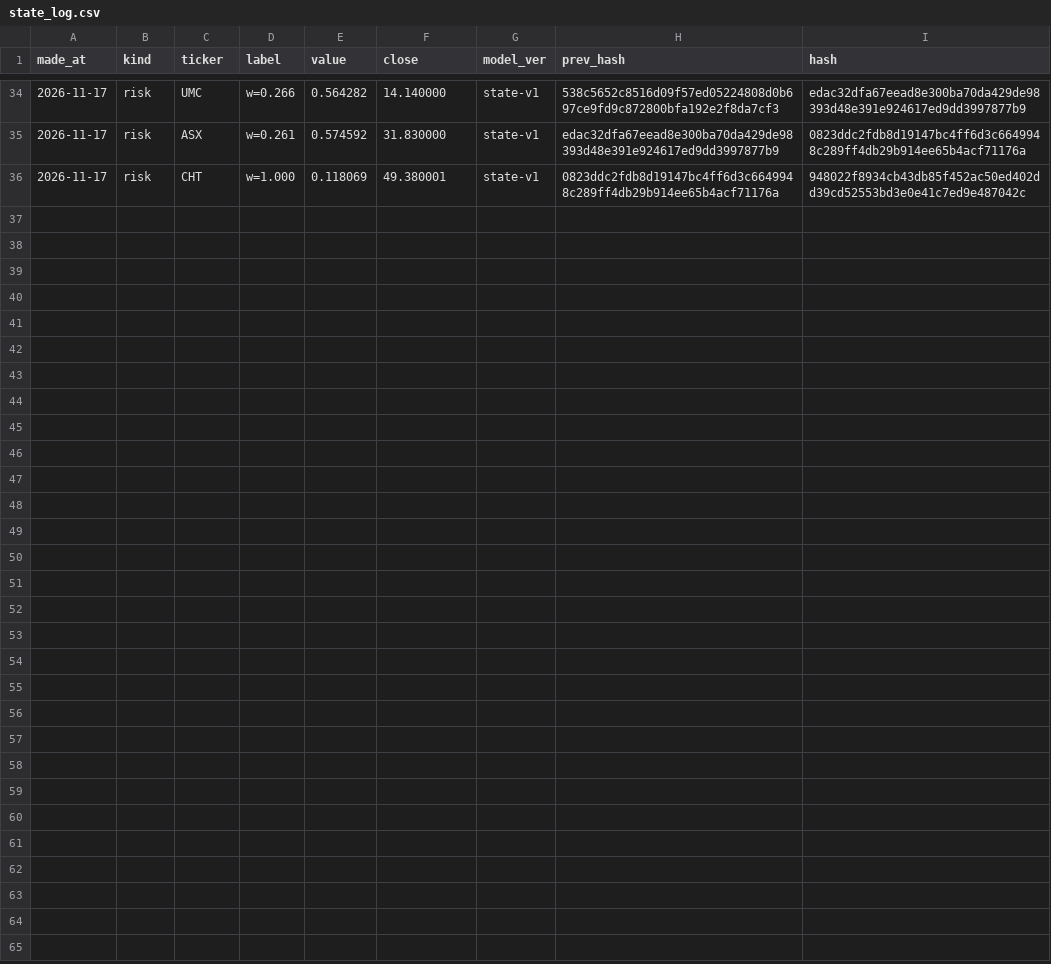
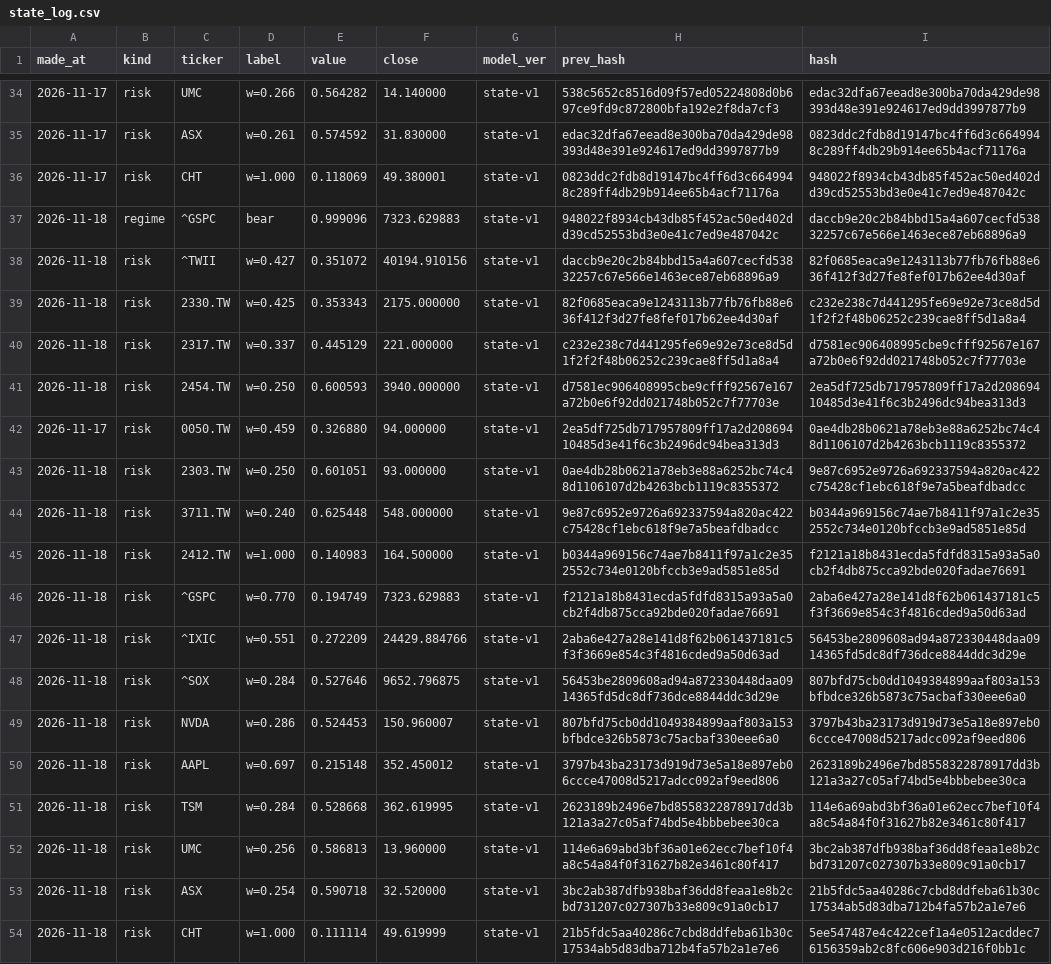
Before and after one commit to qwq6666666/us-tw-stock, a CSV file: data/state_log.csv, drawn as a sheet; only a part is shown, gaps mark what is left out; the diff names each change by its address in the sheet, - before the commit and + after, or states it on an @@ line.

```diff
--- a/data/state_log.csv
+++ b/data/state_log.csv
+row 37: 2026-11-18 | regime | ^GSPC | bear | 0.999096 | 7323.629883 | state-v1 | 948022f8934cb43db85f452ac50ed402dd39cd52553bd3e0e41c7ed9e487042c | daccb9e20c2b84bbd15a4a607cecfd53832257c67e566e1463ece87eb68896a9
+row 38: 2026-11-18 | risk | ^TWII | w=0.427 | 0.351072 | 40194.910156 | state-v1 | daccb9e20c2b84bbd15a4a607cecfd53832257c67e566e1463ece87eb68896a9 | 82f0685eaca9e1243113b77fb76fb88e636f412f3d27fe8fef017b62ee4d30af
+row 39: 2026-11-18 | risk | 2330.TW | w=0.425 | 0.353343 | 2175.000000 | state-v1 | 82f0685eaca9e1243113b77fb76fb88e636f412f3d27fe8fef017b62ee4d30af | c232e238c7d441295fe69e92e73ce8d5d1f2f2f48b06252c239cae8ff5d1a8a4
+row 40: 2026-11-18 | risk | 2317.TW | w=0.337 | 0.445129 | 221.000000 | state-v1 | c232e238c7d441295fe69e92e73ce8d5d1f2f2f48b06252c239cae8ff5d1a8a4 | d7581ec906408995cbe9cfff92567e167a72b0e6f92dd021748b052c7f77703e
+row 41: 2026-11-18 | risk | 2454.TW | w=0.250 | 0.600593 | 3940.000000 | state-v1 | d7581ec906408995cbe9cfff92567e167a72b0e6f92dd021748b052c7f77703e | 2ea5df725db717957809ff17a2d20869410485d3e41f6c3b2496dc94bea313d3
+row 42: 2026-11-17 | risk | 0050.TW | w=0.459 | 0.326880 | 94.000000 | state-v1 | 2ea5df725db717957809ff17a2d20869410485d3e41f6c3b2496dc94bea313d3 | 0ae4db28b0621a78eb3e88a6252bc74c48d1106107d2b4263bcb1119c8355372
+row 43: 2026-11-18 | risk | 2303.TW | w=0.250 | 0.601051 | 93.000000 | state-v1 | 0ae4db28b0621a78eb3e88a6252bc74c48d1106107d2b4263bcb1119c8355372 | 9e87c6952e9726a692337594a820ac422c75428cf1ebc618f9e7a5beafdbadcc
+row 44: 2026-11-18 | risk | 3711.TW | w=0.240 | 0.625448 | 548.000000 | state-v1 | 9e87c6952e9726a692337594a820ac422c75428cf1ebc618f9e7a5beafdbadcc | b0344a969156c74ae7b8411f97a1c2e352552c734e0120bfccb3e9ad5851e85d
+row 45: 2026-11-18 | risk | 2412.TW | w=1.000 | 0.140983 | 164.500000 | state-v1 | b0344a969156c74ae7b8411f97a1c2e352552c734e0120bfccb3e9ad5851e85d | f2121a18b8431ecda5fdfd8315a93a5a0cb2f4db875cca92bde020fadae76691
+row 46: 2026-11-18 | risk | ^GSPC | w=0.770 | 0.194749 | 7323.629883 | state-v1 | f2121a18b8431ecda5fdfd8315a93a5a0cb2f4db875cca92bde020fadae76691 | 2aba6e427a28e141d8f62b061437181c5f3f3669e854c3f4816cded9a50d63ad
+row 47: 2026-11-18 | risk | ^IXIC | w=0.551 | 0.272209 | 24429.884766 | state-v1 | 2aba6e427a28e141d8f62b061437181c5f3f3669e854c3f4816cded9a50d63ad | 56453be2809608ad94a872330448daa0914365fd5dc8df736dce8844ddc3d29e
+row 48: 2026-11-18 | risk | ^SOX | w=0.284 | 0.527646 | 9652.796875 | state-v1 | 56453be2809608ad94a872330448daa0914365fd5dc8df736dce8844ddc3d29e | 807bfd75cb0dd1049384899aaf803a153bfbdce326b5873c75acbaf330eee6a0
+row 49: 2026-11-18 | risk | NVDA | w=0.286 | 0.524453 | 150.960007 | state-v1 | 807bfd75cb0dd1049384899aaf803a153bfbdce326b5873c75acbaf330eee6a0 | 3797b43ba23173d919d73e5a18e897eb06ccce47008d5217adcc092af9eed806
+row 50: 2026-11-18 | risk | AAPL | w=0.697 | 0.215148 | 352.450012 | state-v1 | 3797b43ba23173d919d73e5a18e897eb06ccce47008d5217adcc092af9eed806 | 2623189b2496e7bd8558322878917dd3b121a3a27c05af74bd5e4bbbebee30ca
+row 51: 2026-11-18 | risk | TSM | w=0.284 | 0.528668 | 362.619995 | state-v1 | 2623189b2496e7bd8558322878917dd3b121a3a27c05af74bd5e4bbbebee30ca | 114e6a69abd3bf36a01e62ecc7bef10f4a8c54a84f0f31627b82e3461c80f417
+row 52: 2026-11-18 | risk | UMC | w=0.256 | 0.586813 | 13.960000 | state-v1 | 114e6a69abd3bf36a01e62ecc7bef10f4a8c54a84f0f31627b82e3461c80f417 | 3bc2ab387dfb938baf36dd8feaa1e8b2cbd731207c027307b33e809c91a0cb17
+row 53: 2026-11-18 | risk | ASX | w=0.254 | 0.590718 | 32.520000 | state-v1 | 3bc2ab387dfb938baf36dd8feaa1e8b2cbd731207c027307b33e809c91a0cb17 | 21b5fdc5aa40286c7cbd8ddfeba61b30c17534ab5d83dba712b4fa57b2a1e7e6
+row 54: 2026-11-18 | risk | CHT | w=1.000 | 0.111114 | 49.619999 | state-v1 | 21b5fdc5aa40286c7cbd8ddfeba61b30c17534ab5d83dba712b4fa57b2a1e7e6 | 5ee547487e4c422cef1a4e0512acddec76156359ab2c8fc606e903d216f0bb1c
```
Also changed, not shown: data/index_long.csv, data/institutional.csv, 21 other files.
